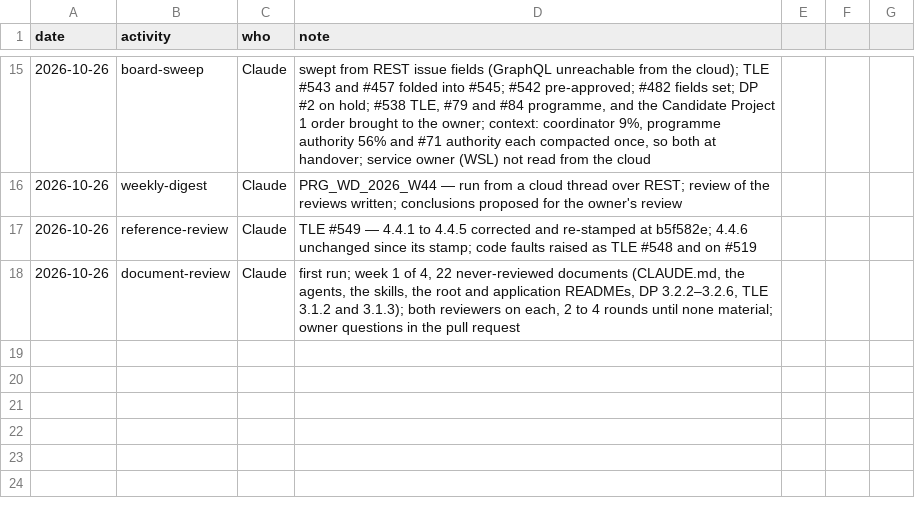
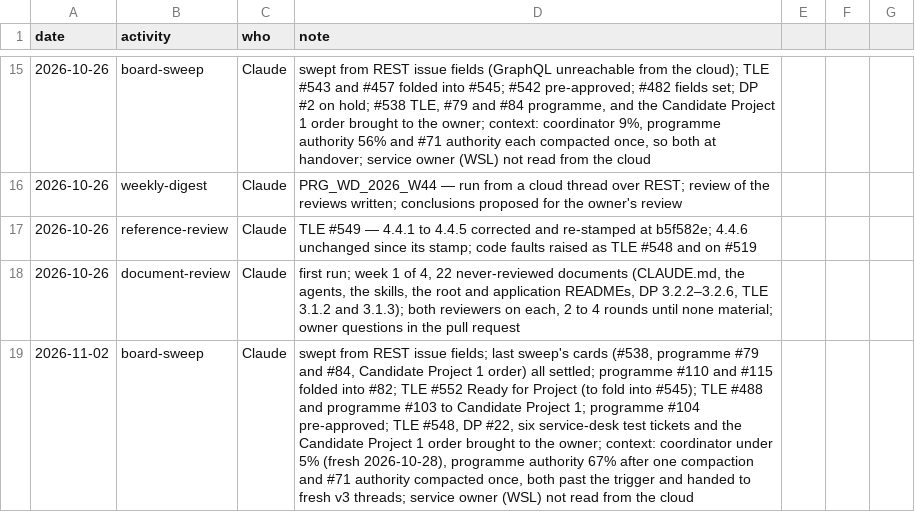
Before and after one commit to delphside/programme, a CSV file: records/2.3-activity-log.csv, drawn as a sheet; only a part is shown, gaps mark what is left out; the diff names each change by its address in the sheet, - before the commit and + after, or states it on an @@ line.

```diff
--- a/records/2.3-activity-log.csv
+++ b/records/2.3-activity-log.csv
+row 19: 2026-11-02 | board-sweep | Claude | swept from REST issue fields; last sweep's cards (#538, programme #79 and #84, Candidate Project 1 order) all settled; programme #110 and #115 folded into #82; TLE #552 Ready for Project (to fold into #545); TLE #488 and programme #103 to Candidate Project 1; programme #104 pre-approved; TLE #548, DP #22, six service-desk test tickets and the Candidate Project 1 order brought to the owner; context: coordinator under 5% (fresh 2026-10-28), programme authority 67% after one compaction and #71 authority compacted once, both past the trigger and handed to fresh v3 threads; service owner (WSL) not read from the cloud
```
